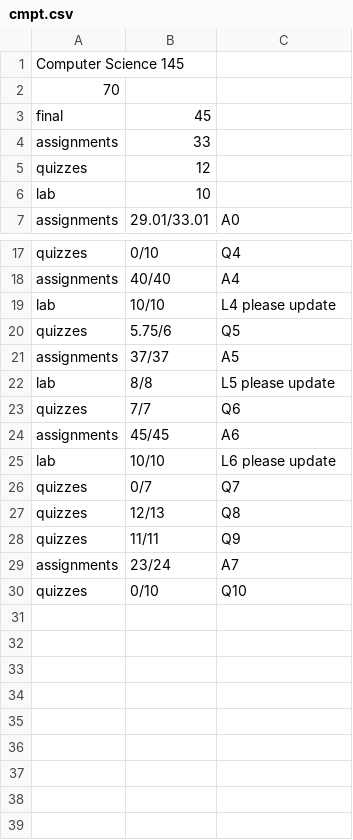
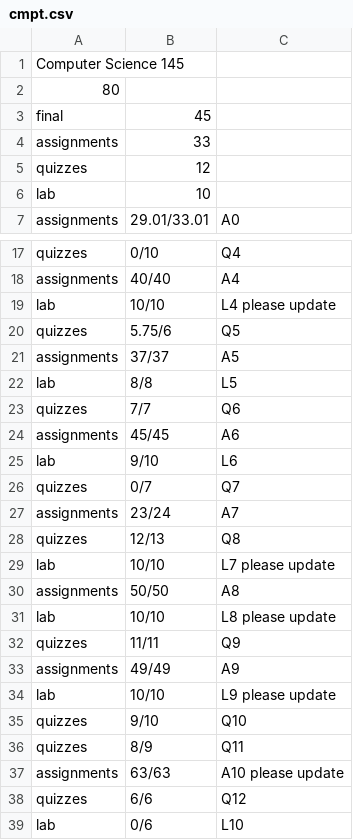
Before and after one commit to fossenier/fossenier, a CSV file: grade_calculator/cmpt.csv, drawn as a sheet; only a part is shown, gaps mark what is left out.

```diff
--- a/grade_calculator/cmpt.csv
+++ b/grade_calculator/cmpt.csv
@@ -1,3 +1,3 @@
 Computer Science 145
-70
+80
 final, 45
@@ -21,10 +21,19 @@ quizzes, 5.75/6, Q5
 assignments, 37/37, A5
-lab, 8/8, L5 please update
+lab, 8/8, L5
 quizzes, 7/7, Q6
 assignments, 45/45, A6
-lab, 10/10, L6 please update
+lab, 9/10, L6
 quizzes, 0/7, Q7
+assignments, 23/24, A7
 quizzes, 12/13, Q8
+lab, 10/10, L7 please update
+assignments, 50/50, A8
+lab, 10/10, L8 please update
 quizzes, 11/11, Q9
-assignments, 23/24, A7
-quizzes, 0/10, Q10
+assignments, 49/49, A9
+lab, 10/10, L9 please update
+quizzes, 9/10, Q10
+quizzes, 8/9, Q11
+assignments, 63/63, A10 please update
+quizzes, 6/6, Q12
+lab, 0/6, L10
```
Also changed, not shown: grade_calculator/geol.csv, grade_calculator/phys.csv, 17 other files.
